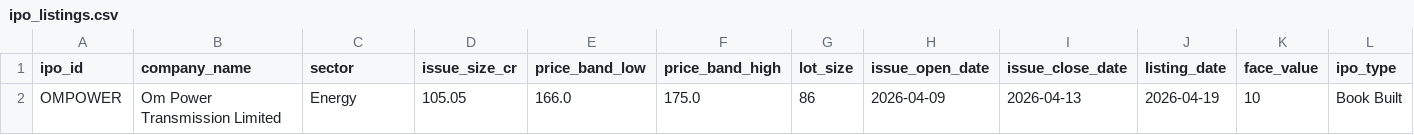
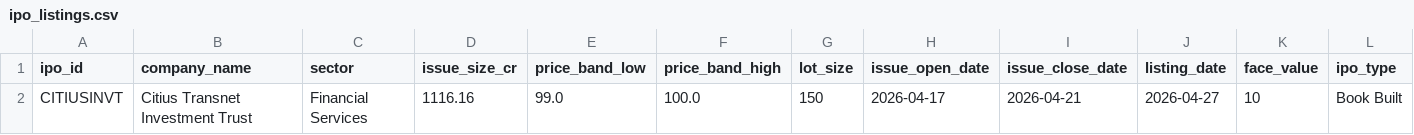
Before and after one commit to mahiibhalani/IPO-Intelligence-Platform-for-Risk-Aware-Trading-system, a CSV file: data/raw/ipo_listings.csv, drawn as a sheet; only a part is shown; removed rows and columns are numbered as before the commit, all else as after; rows hold the shown columns only; the diff names each change by its address in the sheet, - before the commit and + after, or states it on an @@ line.

```diff
--- a/data/raw/ipo_listings.csv
+++ b/data/raw/ipo_listings.csv
-row 2: OMPOWER | Om Power Transmission Limited | Energy | 105.05 | 166.0 | 175.0 | 86 | 2026-04-09 | 2026-04-13 | 2026-04-19 | 10 | Book Built
+row 2: CITIUSINVT | Citius Transnet Investment Trust | Financial Services | 1116.16 | 99.0 | 100.0 | 150 | 2026-04-17 | 2026-04-21 | 2026-04-27 | 10 | Book Built
```
Also changed, not shown: 3 other files.
